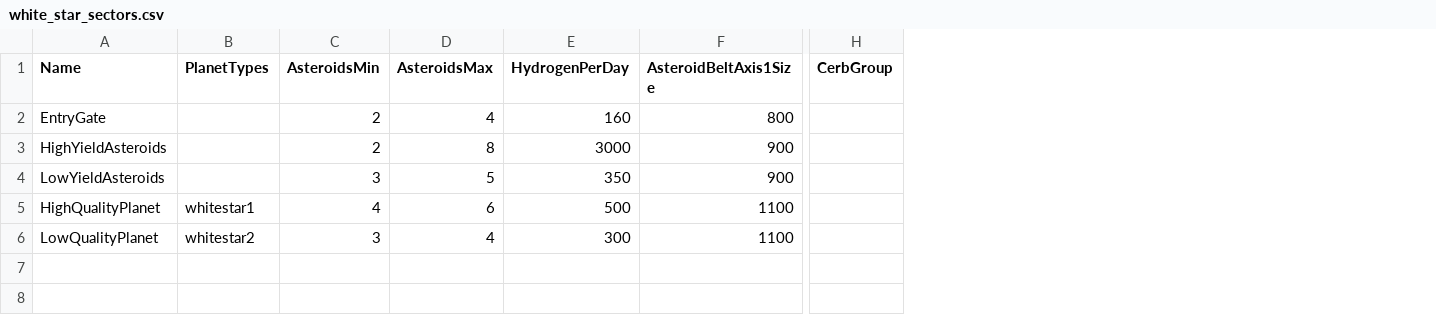
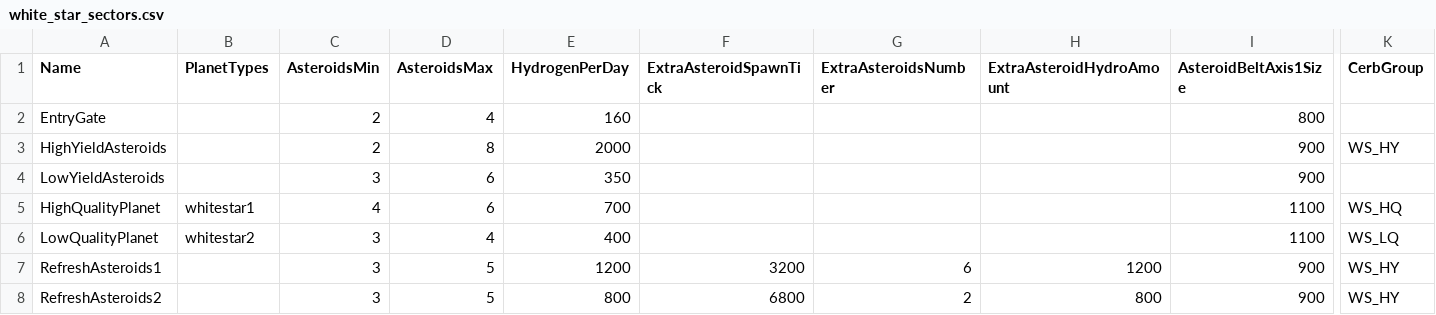
Before and after one commit to userXinos/HadesSpace, a CSV file: parser/raw/Nebula/white_star_sectors.csv, drawn as a sheet; only a part is shown, gaps mark what is left out; addresses are those after the commit; rows hold the shown columns only; the diff names each change by its address in the sheet, - before the commit and + after, or states it on an @@ line.

Commit message:
new data from Nebula patch #2

```diff
--- a/parser/raw/Nebula/white_star_sectors.csv
+++ b/parser/raw/Nebula/white_star_sectors.csv
+column F (ExtraAsteroidSpawnTick), empty
+column G (ExtraAsteroidsNumber), empty
+column H (ExtraAsteroidHydroAmount), empty
-E3 (HydrogenPerDay): 3000
+E3 (HydrogenPerDay): 2000
-K3 (CerbGroup): (empty)
+K3 (CerbGroup): WS_HY
-D4 (AsteroidsMax): 5
+D4 (AsteroidsMax): 6
-E5 (HydrogenPerDay): 500
+E5 (HydrogenPerDay): 700
-K5 (CerbGroup): (empty)
+K5 (CerbGroup): WS_HQ
-E6 (HydrogenPerDay): 300
+E6 (HydrogenPerDay): 400
-K6 (CerbGroup): (empty)
+K6 (CerbGroup): WS_LQ
+row 7: RefreshAsteroids1 |  | 3 | 5 | 1200 | 3200 | 6 | 1200 | 900 | WS_HY
+row 8: RefreshAsteroids2 |  | 3 | 5 | 800 | 6800 | 2 | 800 | 900 | WS_HY
```
Also changed, not shown: parser/raw/Nebula/alliance_levels.csv, parser/raw/Nebula/artifacts.csv, 16 other files.
